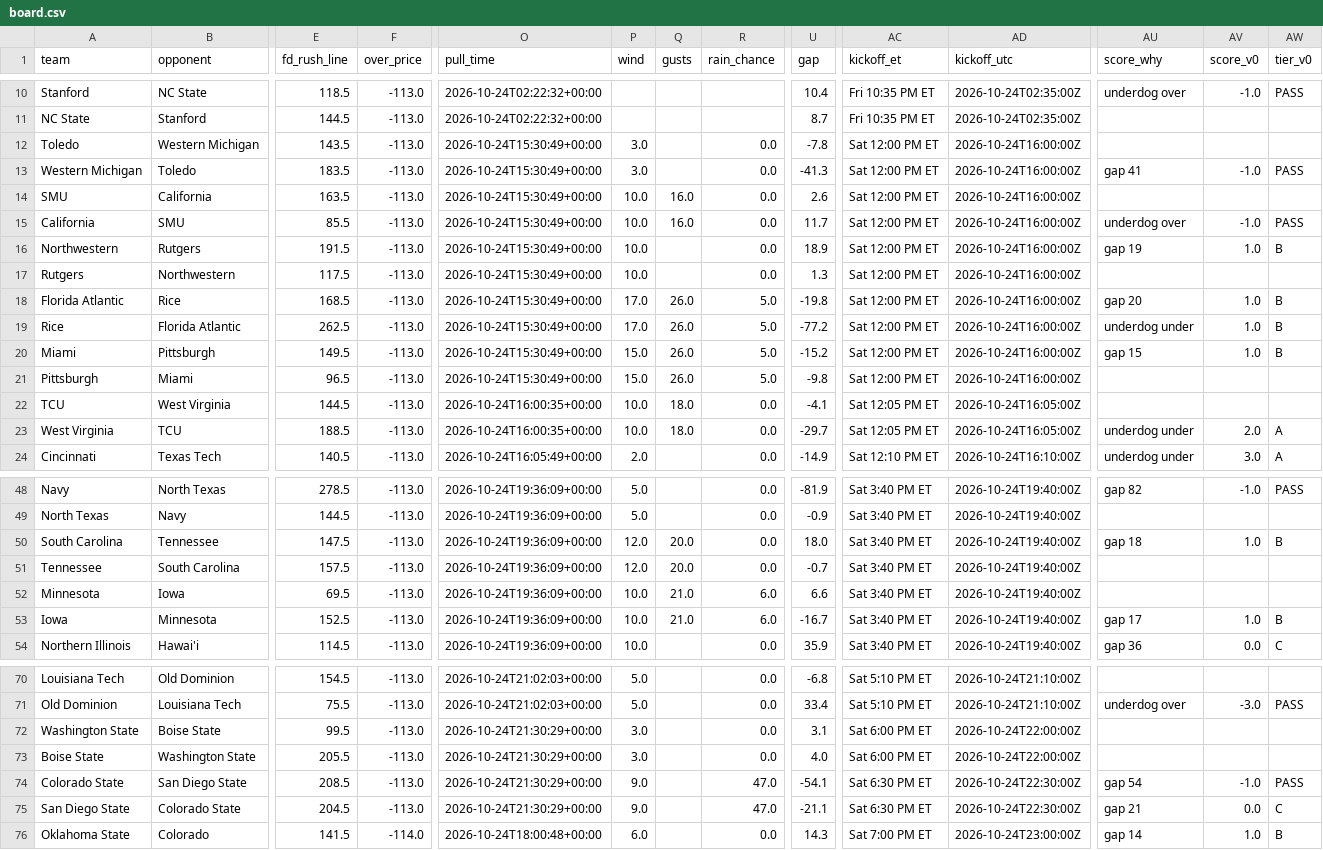
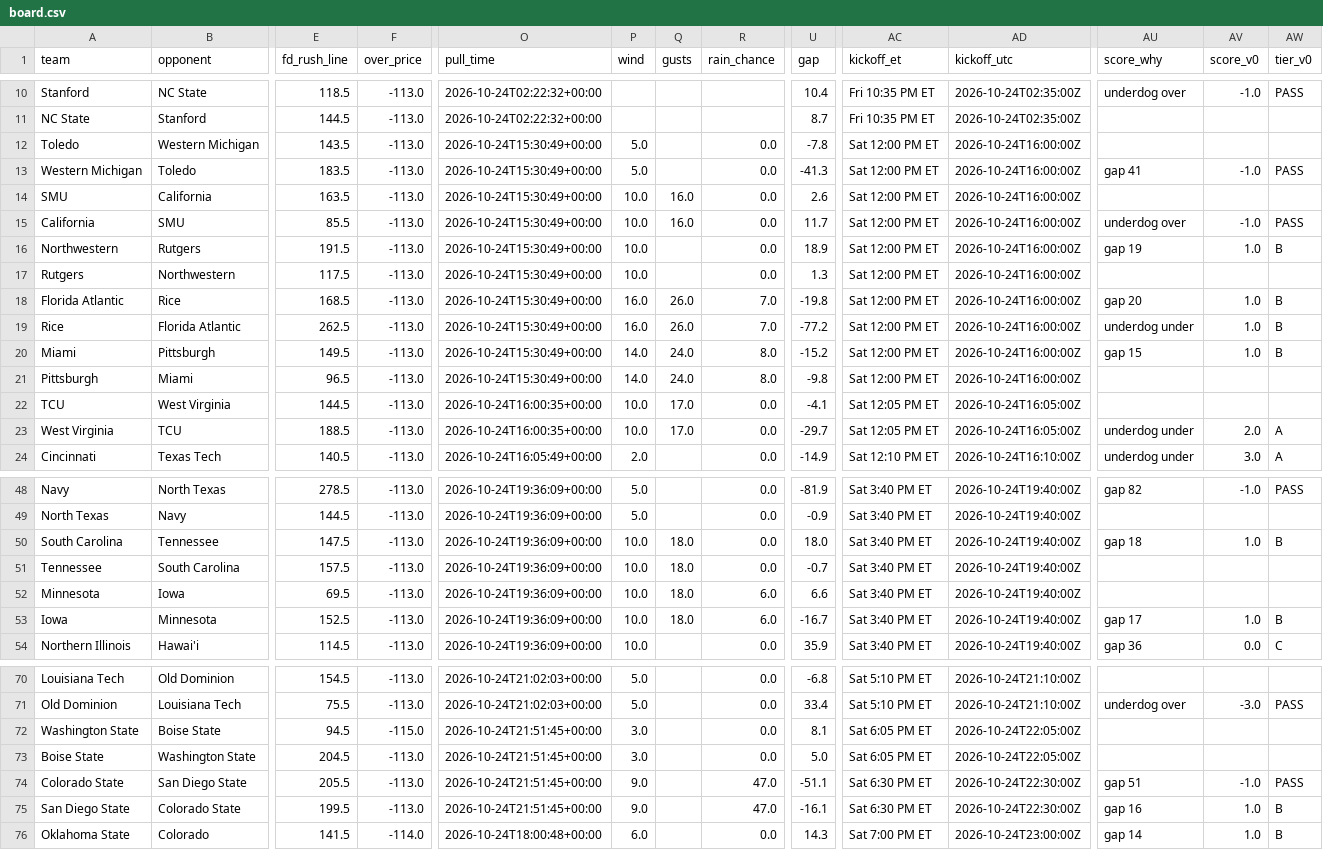
Before and after one commit to bradyt3321/cfb-yardage-dashboard, a CSV file: data/board.csv, drawn as a sheet; only a part is shown, gaps mark what is left out; the diff covers the shown part only; the diff names each change by its address in the sheet, - before the commit and + after, or states it on an @@ line.

```diff
--- a/data/board.csv
+++ b/data/board.csv
-P12:P13 (wind): 3.0
+P12:P13 (wind): 5.0
-P18:P19 (wind): 17.0
+P18:P19 (wind): 16.0
-R18:R19 (rain_chance): 5.0
+R18:R19 (rain_chance): 7.0
-P20:P21 (wind): 15.0
+P20:P21 (wind): 14.0
-Q20:Q21 (gusts): 26.0
+Q20:Q21 (gusts): 24.0
-R20:R21 (rain_chance): 5.0
+R20:R21 (rain_chance): 8.0
-Q22:Q23 (gusts): 18.0
+Q22:Q23 (gusts): 17.0
-P50:P51 (wind): 12.0
+P50:P51 (wind): 10.0
-Q50:Q51 (gusts): 20.0
+Q50:Q51 (gusts): 18.0
-Q52:Q53 (gusts): 21.0
+Q52:Q53 (gusts): 18.0
-E72 (fd_rush_line): 99.5
+E72 (fd_rush_line): 94.5
-F72 (over_price): -113.0
+F72 (over_price): -115.0
-O72:O75 (pull_time): 2026-10-24T21:30:29+00:00
+O72:O75 (pull_time): 2026-10-24T21:51:45+00:00
-U72 (gap): 3.1
+U72 (gap): 8.1
-AC72:AC73 (kickoff_et): Sat 6:00 PM ET
+AC72:AC73 (kickoff_et): Sat 6:05 PM ET
-AD72:AD73 (kickoff_utc): 2026-10-24T22:00:00Z
+AD72:AD73 (kickoff_utc): 2026-10-24T22:05:00Z
-E73 (fd_rush_line): 205.5
+E73 (fd_rush_line): 204.5
-U73 (gap): 4.0
+U73 (gap): 5.0
-E74 (fd_rush_line): 208.5
+E74 (fd_rush_line): 205.5
-U74 (gap): -54.1
+U74 (gap): -51.1
-AU74 (score_why): gap 54
+AU74 (score_why): gap 51
-E75 (fd_rush_line): 204.5
+E75 (fd_rush_line): 199.5
-U75 (gap): -21.1
+U75 (gap): -16.1
-AU75 (score_why): gap 21
+AU75 (score_why): gap 16
-AV75 (score_v0): 0.0
+AV75 (score_v0): 1.0
-AW75 (tier_v0): C
+AW75 (tier_v0): B
```
Also changed, not shown: 10 edited cells elsewhere in this file, 3 other files.
